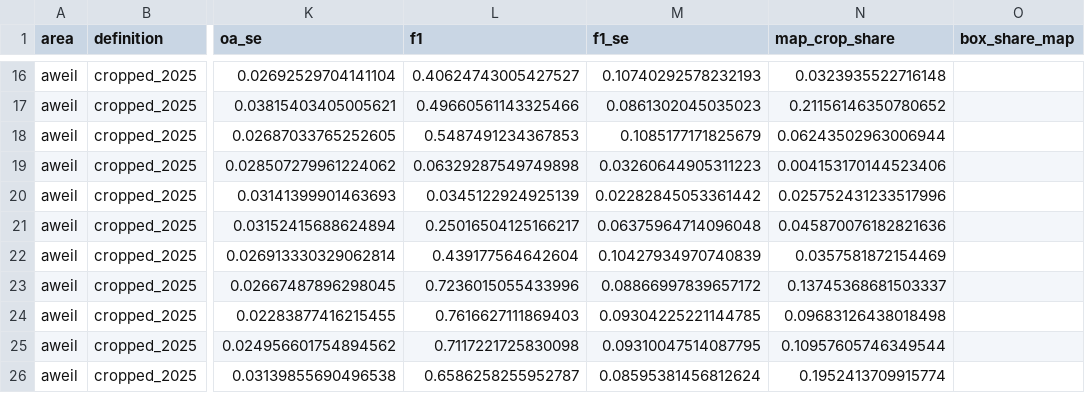
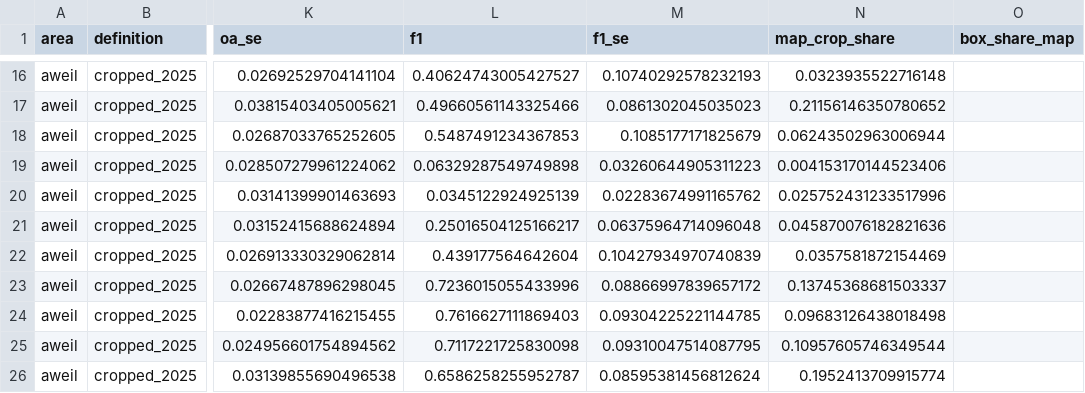
Before and after one commit to marcvoolpe/JBG060_ZHL_2026, a CSV file: cropland/results/accuracy.csv, drawn as a sheet; only a part is shown, gaps mark what is left out; the diff names each change by its address in the sheet, - before the commit and + after, or states it on an @@ line.

```diff
--- a/cropland/results/accuracy.csv
+++ b/cropland/results/accuracy.csv
-M20 (f1_se): 0.02282845053361442
+M20 (f1_se): 0.02283674991165762
```
Also changed, not shown: cropland/results/published_vs_ours.csv, deliverables/cropland_report/tables/key_results.csv, 23 other files.
